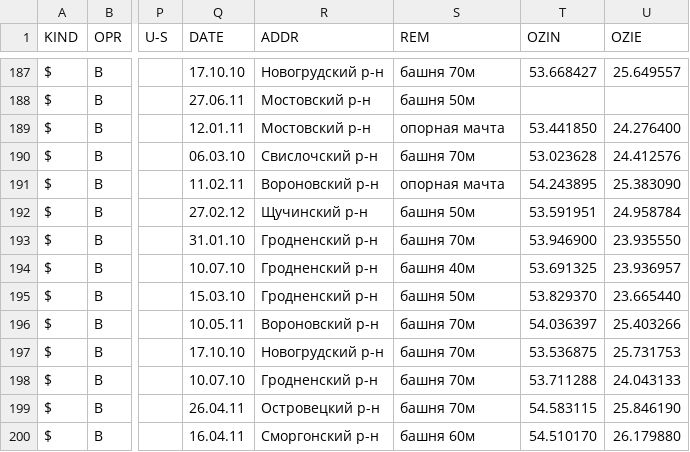
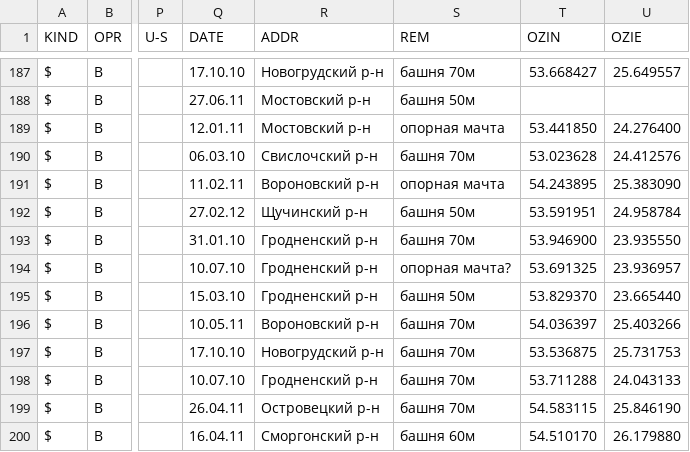
Before and after one commit to BYCellDatabase/csv, a CSV file: life/Grodno.csv, drawn as a sheet; only a part is shown, gaps mark what is left out; the diff names each change by its address in the sheet, - before the commit and + after, or states it on an @@ line.

Commit message:
2 files | M Velcom/Grodno.csv, M life/Grodno.csv

```diff
--- a/life/Grodno.csv
+++ b/life/Grodno.csv
-S194 (REM): башня 40м
+S194 (REM): опорная мачта?
```
Also changed, not shown: Velcom/Grodno.csv.
